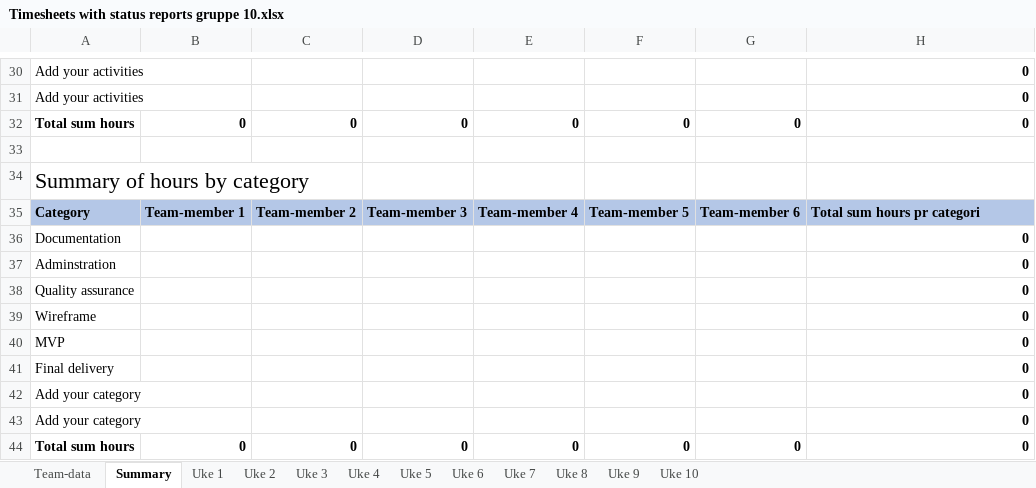
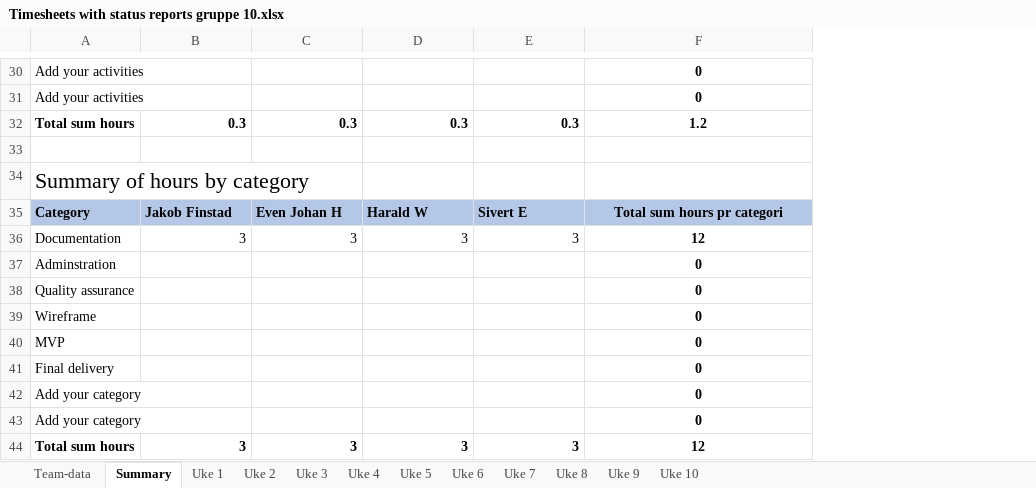
Before and after one commit to ejhasler/Energy-Management-System, an Excel workbook: Documents/Status Reports/Week Timesheet/Timesheets with status reports gruppe 10.xlsx, sheet Summary, drawn as a sheet; only a part is shown, gaps mark what is left out; values as stored, in another font and other column widths than the file's, no borders; removed rows and columns are numbered as before the commit, all else as after; the diff covers the shown part only; the diff names each change by its address in the sheet, - before the commit and + after, or states it on an @@ line.

Commit message:
Update working hours in Status Report

```diff
--- a/Documents/Status Reports/Week Timesheet/Timesheets with status reports gruppe 10.xlsx (sheet Summary)
+++ b/Documents/Status Reports/Week Timesheet/Timesheets with status reports gruppe 10.xlsx (sheet Summary)
-column F, row 35: Team-member 5
-column G, row 35: Team-member 6
-F30:F31 alignment: right
+F30:F31 alignment: center
-row 32: Total sum hours | 0 | 0 | 0 | 0 | 0 | 0 | 0
+row 32: Total sum hours | 0.3 | 0.3 | 0.3 | 0.3 | 1.2
-B35: Team-member 1
+B35: Jakob Finstad
-C35: Team-member 2
+C35: Even Johan H
-D35: Team-member 3
+D35: Harald W
-E35: Team-member 4
+E35: Sivert E
-F35 alignment: left
+F35 alignment: center
-row 36: Documentation |  |  |  |  |  |  | 0
+row 36: Documentation | 3 | 3 | 3 | 3 | 12
-F37:F43 alignment: right
+F37:F43 alignment: center
-row 44: Total sum hours | 0 | 0 | 0 | 0 | 0 | 0 | 0
+row 44: Total sum hours | 3 | 3 | 3 | 3 | 12
```
Also changed, not shown: 4 added rows, 4 removed rows, 13 edited cells and cell formats elsewhere in this sheet, sheet Uke 1, formulas that keep their value.
